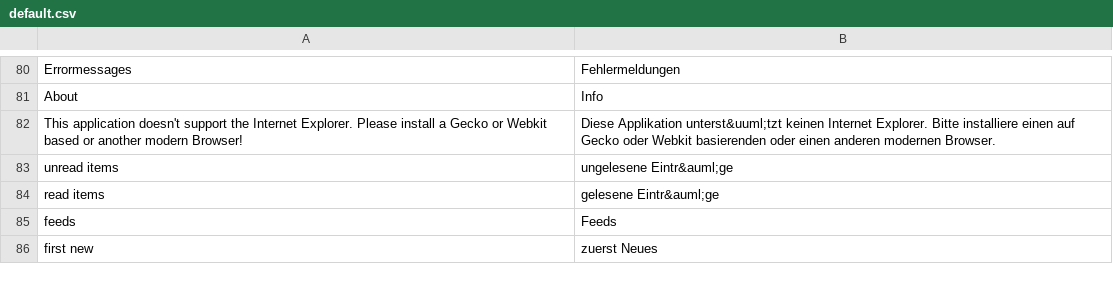
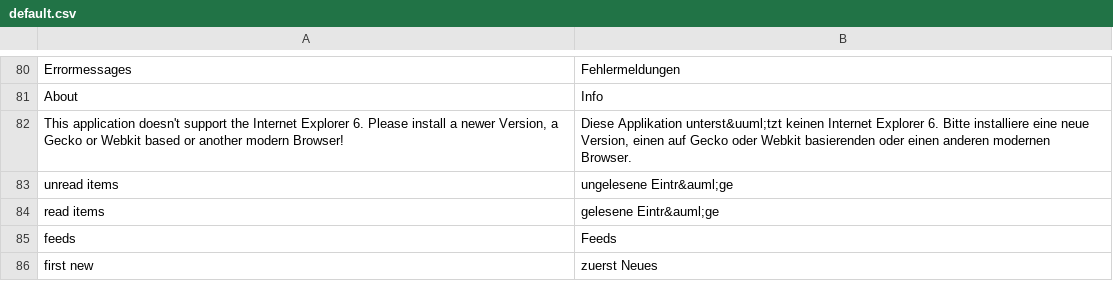
Before and after one commit to tel8618217223380/rsslounge, a CSV file: application/locale/de/default.csv, drawn as a sheet; only a part is shown, gaps mark what is left out.

```diff
--- a/application/locale/de/default.csv
+++ b/application/locale/de/default.csv
@@ -81,3 +81,3 @@ Errormessages|Fehlermeldungen
 About|Info
-This application doesn't support the Internet Explorer. Please install a Gecko or Webkit based or another modern Browser!|Diese Applikation unterst&uuml;tzt keinen Internet Explorer. Bitte installiere einen auf Gecko oder Webkit basierenden oder einen anderen modernen Browser.
+This application doesn't support the Internet Explorer 6. Please install a newer Version, a Gecko or Webkit based or another modern Browser!|Diese Applikation unterst&uuml;tzt keinen Internet Explorer 6. Bitte installiere eine neue Version, einen auf Gecko oder Webkit basierenden oder einen anderen modernen Browser.
 unread items|ungelesene Eintr&auml;ge
```
Also changed, not shown: 17 other files.
